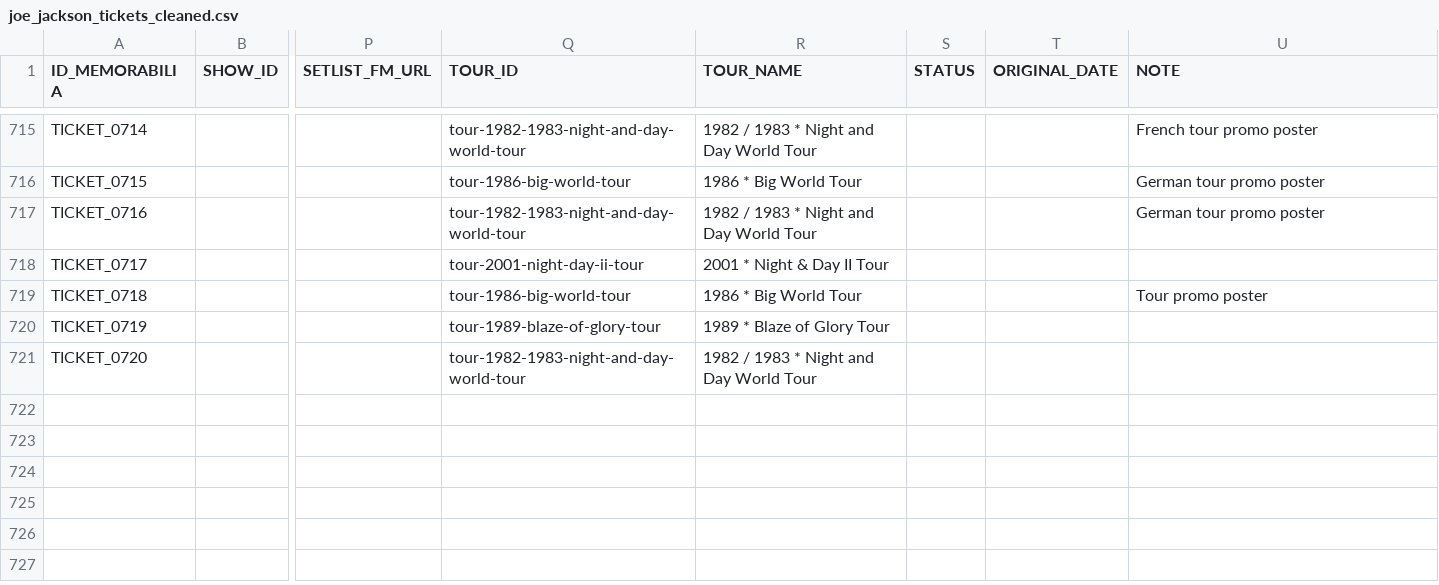
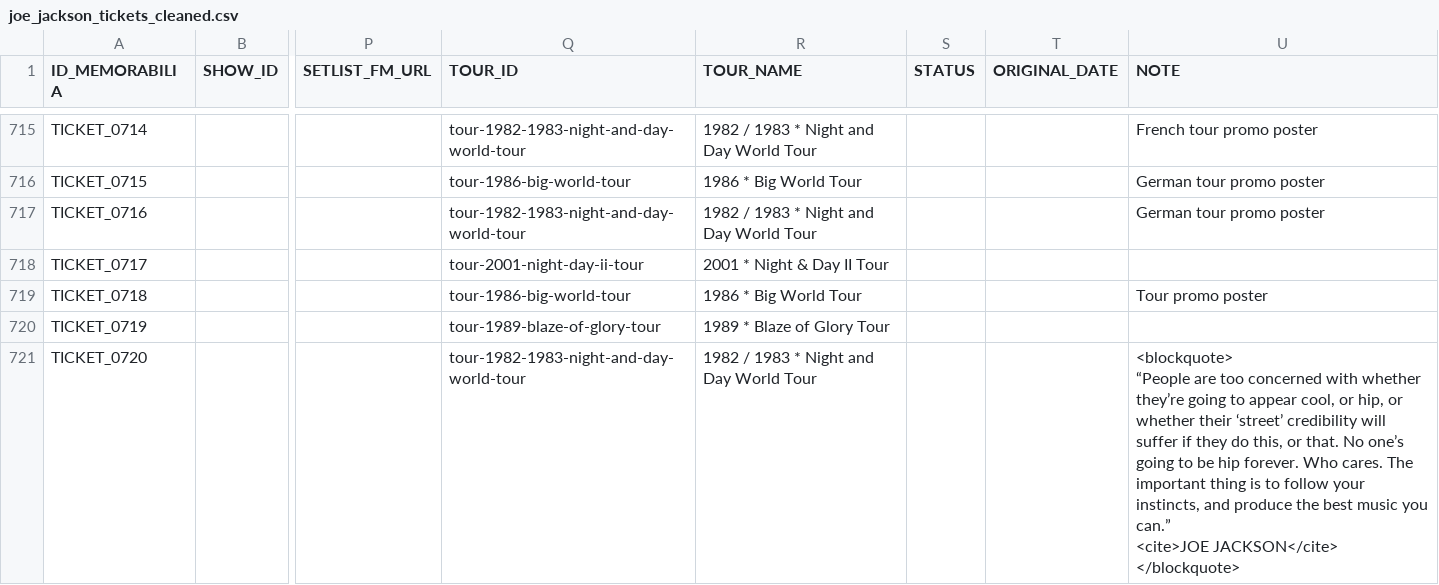
Before and after one commit to 19forever/joe-jackson-tickets-v2, a CSV file: joe_jackson_tickets_cleaned.csv, drawn as a sheet; only a part is shown, gaps mark what is left out; ↵ is a line break in a cell; the diff names each change by its address in the sheet, - before the commit and + after, or states it on an @@ line.

Commit message:
Update ticket metadata via Admin Editor

```diff
--- a/joe_jackson_tickets_cleaned.csv
+++ b/joe_jackson_tickets_cleaned.csv
-U721 (NOTE): (empty)
+U721 (NOTE): <blockquote> ↵ “People are too concerned with whether they’re going to appear cool, or hip, or whether their ‘street’ credibility will suffer if they do this, or that. No one’s going to be hip forever. Who cares. The important thing is to follow your instincts, and produce the best music you can.” ↵ <cite>JOE JACKSON</cite> ↵ </blockquote>
```
